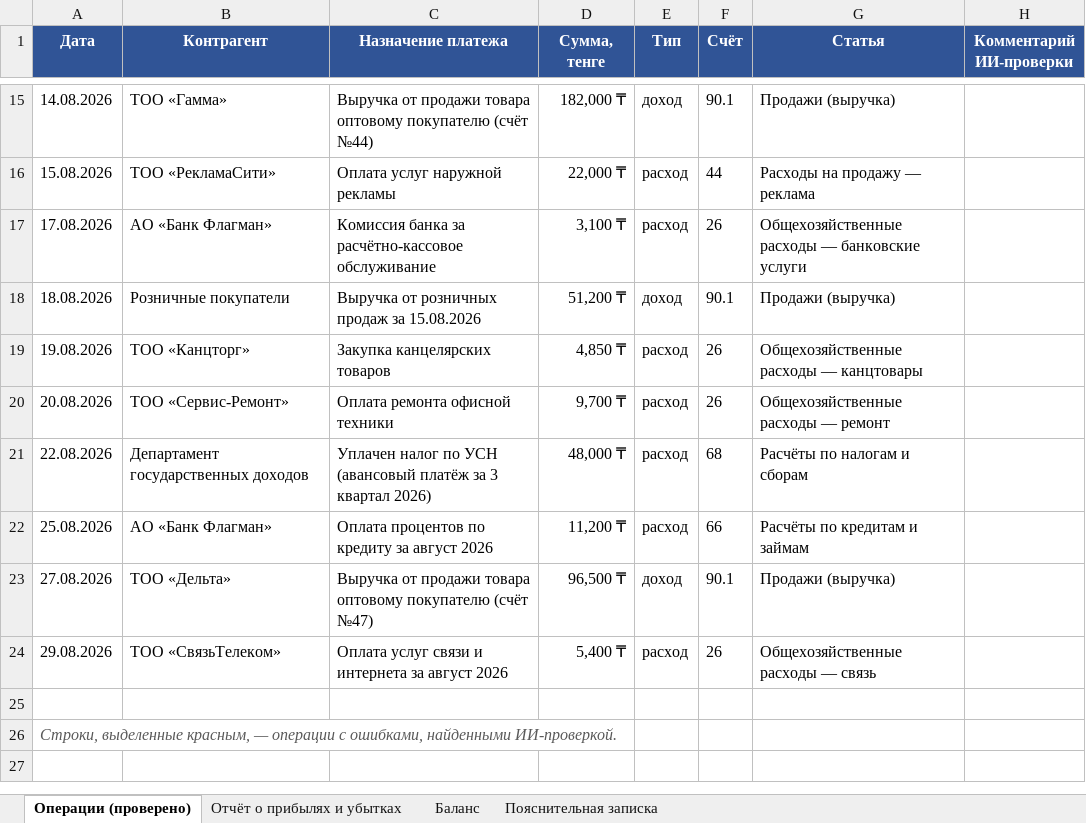
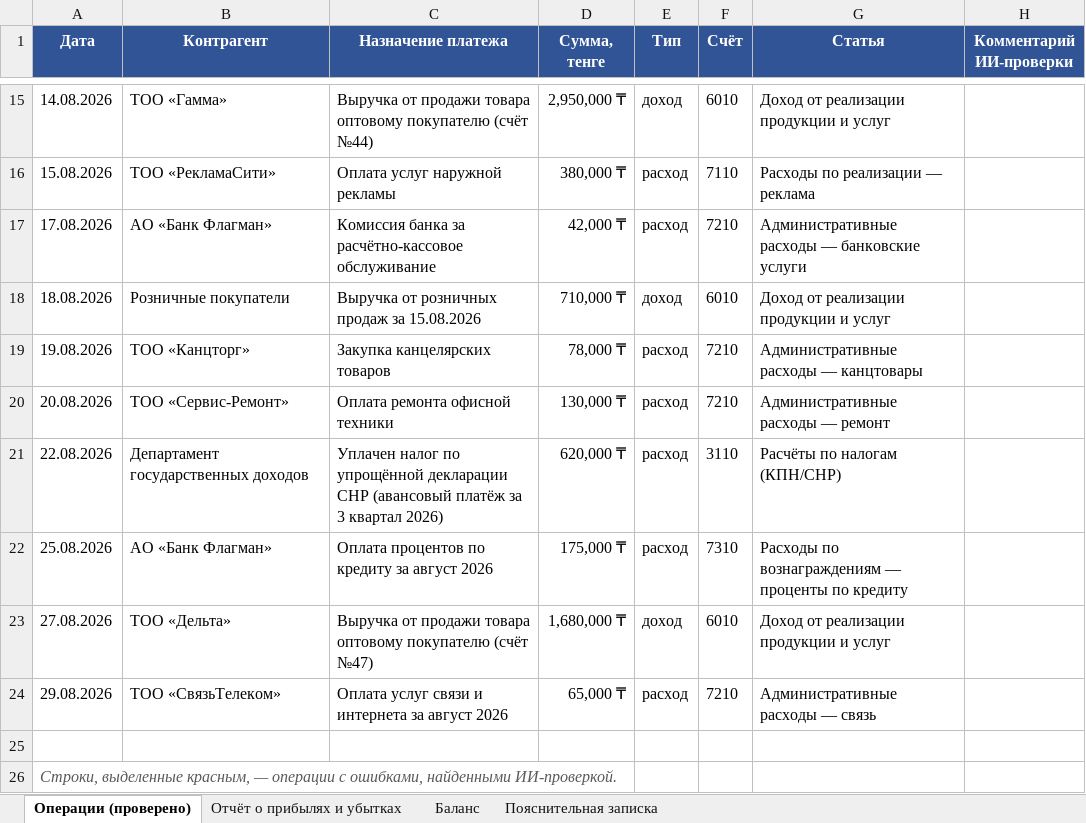
Before and after one commit to Lunyovwork29/fin-otchet-ai-demo, an Excel workbook: output/Itogovaya_otchetnost.xlsx, sheet Операции (проверено), drawn as a sheet; only a part is shown, gaps mark what is left out; values as stored, in another font and other column widths than the file's, no borders; the diff covers the shown part only; the diff names each change by its address in the sheet, - before the commit and + after, or states it on an @@ line.

```diff
--- a/output/Itogovaya_otchetnost.xlsx (sheet Операции (проверено))
+++ b/output/Itogovaya_otchetnost.xlsx (sheet Операции (проверено))
-D15 (Сумма, тенге): 182,000 ₸
+D15 (Сумма, тенге): 2,950,000 ₸
-F15 (Счёт): 90.1
+F15 (Счёт): 6010
-G15 (Статья): Продажи (выручка)
+G15 (Статья): Доход от реализации продукции и услуг
-D16 (Сумма, тенге): 22,000 ₸
+D16 (Сумма, тенге): 380,000 ₸
-F16 (Счёт): 44
+F16 (Счёт): 7110
-G16 (Статья): Расходы на продажу — реклама
+G16 (Статья): Расходы по реализации — реклама
-D17 (Сумма, тенге): 3,100 ₸
+D17 (Сумма, тенге): 42,000 ₸
-F17 (Счёт): 26
+F17 (Счёт): 7210
-G17 (Статья): Общехозяйственные расходы — банковские услуги
+G17 (Статья): Административные расходы — банковские услуги
-D18 (Сумма, тенге): 51,200 ₸
+D18 (Сумма, тенге): 710,000 ₸
-F18 (Счёт): 90.1
+F18 (Счёт): 6010
-G18 (Статья): Продажи (выручка)
+G18 (Статья): Доход от реализации продукции и услуг
-D19 (Сумма, тенге): 4,850 ₸
+D19 (Сумма, тенге): 78,000 ₸
-F19:F20 (Счёт): 26
+F19:F20 (Счёт): 7210
-G19 (Статья): Общехозяйственные расходы — канцтовары
+G19 (Статья): Административные расходы — канцтовары
-D20 (Сумма, тенге): 9,700 ₸
+D20 (Сумма, тенге): 130,000 ₸
-G20 (Статья): Общехозяйственные расходы — ремонт
+G20 (Статья): Административные расходы — ремонт
-C21 (Назначение платежа): …налог по УСН (авансовый платёж…
+C21 (Назначение платежа): …налог по упрощённой декларации СНР (авансовый платёж…
-D21 (Сумма, тенге): 48,000 ₸
+D21 (Сумма, тенге): 620,000 ₸
-F21 (Счёт): 68
+F21 (Счёт): 3110
-G21 (Статья): Расчёты по налогам и сборам
+G21 (Статья): Расчёты по налогам (КПН/СНР)
-D22 (Сумма, тенге): 11,200 ₸
+D22 (Сумма, тенге): 175,000 ₸
-F22 (Счёт): 66
+F22 (Счёт): 7310
-G22 (Статья): Расчёты по кредитам и займам
+G22 (Статья): Расходы по вознаграждениям — проценты по кредиту
-D23 (Сумма, тенге): 96,500 ₸
+D23 (Сумма, тенге): 1,680,000 ₸
-F23 (Счёт): 90.1
+F23 (Счёт): 6010
-G23 (Статья): Продажи (выручка)
+G23 (Статья): Доход от реализации продукции и услуг
-D24 (Сумма, тенге): 5,400 ₸
+D24 (Сумма, тенге): 65,000 ₸
-F24 (Счёт): 26
+F24 (Счёт): 7210
-G24 (Статья): Общехозяйственные расходы — связь
+G24 (Статья): Административные расходы — связь
```
Also changed, not shown: 41 edited cells elsewhere in this sheet, sheet Отчёт о прибылях и убытках, sheet Пояснительная записка, sheet Баланс, 01_iskhodnye_dannye.xlsx, 11 other files.
